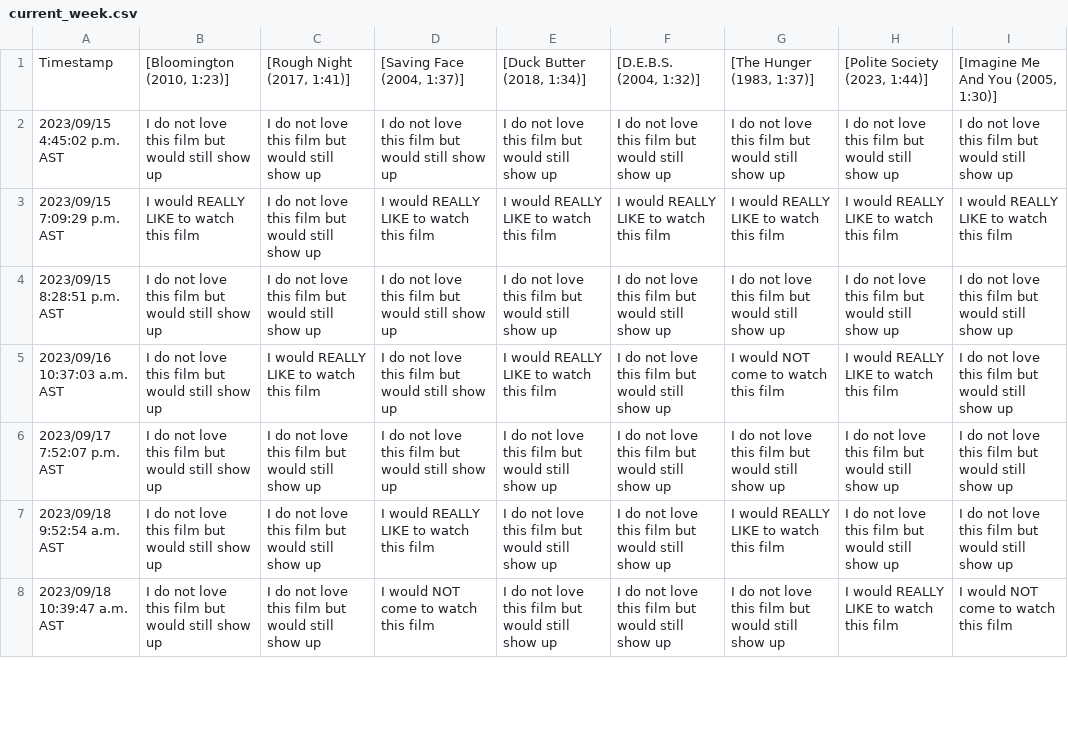
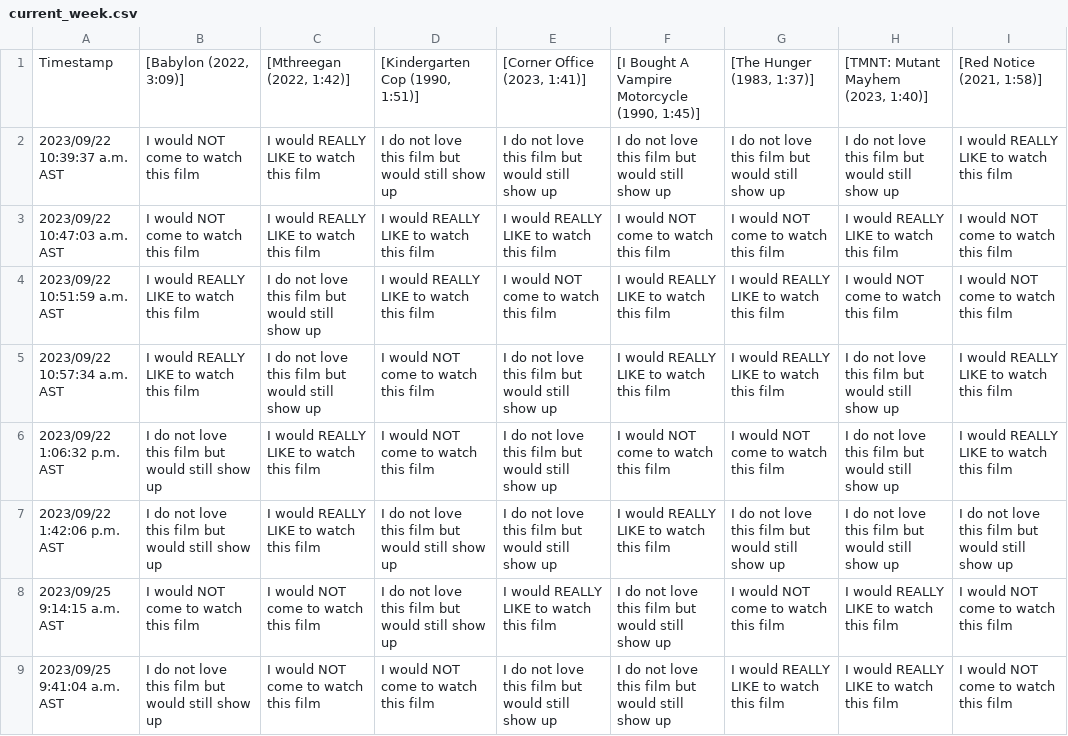
Before and after one commit to JCSzamosi/MovieNight, a CSV file: data/current_week.csv, drawn as a sheet; only a part is shown; removed rows and columns are numbered as before the commit, all else as after; the diff covers the shown part only; the diff names each change by its address in the sheet, - before the commit and + after, or states it on an @@ line.

```diff
--- a/data/current_week.csv
+++ b/data/current_week.csv
-B1: [Bloomington (2010, 1:23)]
+B1: [Babylon (2022, 3:09)]
-C1: [Rough Night (2017, 1:41)]
+C1: [Mthreegan (2022, 1:42)]
-D1: [Saving Face (2004, 1:37)]
+D1: [Kindergarten Cop (1990, 1:51)]
-E1: [Duck Butter (2018, 1:34)]
+E1: [Corner Office (2023, 1:41)]
-F1: [D.E.B.S. (2004, 1:32)]
+F1: [I Bought A Vampire Motorcycle (1990, 1:45)]
-H1: [Polite Society (2023, 1:44)]
+H1: [TMNT: Mutant Mayhem (2023, 1:40)]
-I1: [Imagine Me And You (2005, 1:30)]
+I1: [Red Notice (2021, 1:58)]
-A2: 2023/09/15 4:45:02 p.m. AST
+A2: 2023/09/22 10:39:37 a.m. AST
-B2: I do not love this film but would still show up
+B2: I would NOT come to watch this film
-C2: I do not love this film but would still show up
+C2: I would REALLY LIKE to watch this film
-I2: I do not love this film but would still show up
+I2: I would REALLY LIKE to watch this film
+row 3: 2023/09/22 10:47:03 a.m. AST | I would NOT come to watch this film | I would REALLY LIKE to watch this film | I would REALLY LIKE to watch this film | I would REALLY LIKE to watch this film | I would NOT come to watch this film | I would NOT come to watch this film | I would REALLY LIKE to watch this film | I would NOT come to watch this film
-A4: 2023/09/15 7:09:29 p.m. AST
+A4: 2023/09/22 10:51:59 a.m. AST
-E4: I would REALLY LIKE to watch this film
+E4: I would NOT come to watch this film
-H4: I would REALLY LIKE to watch this film
+H4: I would NOT come to watch this film
-I4: I would REALLY LIKE to watch this film
+I4: I would NOT come to watch this film
+row 5: 2023/09/22 10:57:34 a.m. AST | I would REALLY LIKE to watch this film | I do not love this film but would still show up | I would NOT come to watch this film | I do not love this film but would still show up | I would REALLY LIKE to watch this film | I would REALLY LIKE to watch this film | I do not love this film but would still show up | I would REALLY LIKE to watch this film
+row 6: 2023/09/22 1:06:32 p.m. AST | I do not love this film but would still show up | I would REALLY LIKE to watch this film | I would NOT come to watch this film | I do not love this film but would still show up | I would NOT come to watch this film | I would NOT come to watch this film | I do not love this film but would still show up | I would REALLY LIKE to watch this film
-A7: 2023/09/15 8:28:51 p.m. AST
+A7: 2023/09/22 1:42:06 p.m. AST
-C7: I do not love this film but would still show up
+C7: I would REALLY LIKE to watch this film
-F7: I do not love this film but would still show up
+F7: I would REALLY LIKE to watch this film
-A8: 2023/09/16 10:37:03 a.m. AST
+A8: 2023/09/25 9:14:15 a.m. AST
-B8: I do not love this film but would still show up
+B8: I would NOT come to watch this film
-C8: I would REALLY LIKE to watch this film
+C8: I would NOT come to watch this film
-I8: I do not love this film but would still show up
+I8: I would NOT come to watch this film
-row 6: 2023/09/17 7:52:07 p.m. AST | I do not love this film but would still show up | I do not love this film but would still show up | I do not love this film but would still show up | I do not love this film but would still show up | I do not love this film but would still show up | I do not love this film but would still show up | I do not love this film but would still show up | I do not love this film but would still show up
-row 7: 2023/09/18 9:52:54 a.m. AST | I do not love this film but would still show up | I do not love this film but would still show up | I would REALLY LIKE to watch this film | I do not love this film but would still show up | I do not love this film but would still show up | I would REALLY LIKE to watch this film | I do not love this film but would still show up | I do not love this film but would still show up
-A9: 2023/09/18 10:39:47 a.m. AST
+A9: 2023/09/25 9:41:04 a.m. AST
-C9: I do not love this film but would still show up
+C9: I would NOT come to watch this film
-G9: I do not love this film but would still show up
+G9: I would REALLY LIKE to watch this film
```
Also changed, not shown: 14 edited cells elsewhere in this file, data/current_movies.csv, 3 other files.
